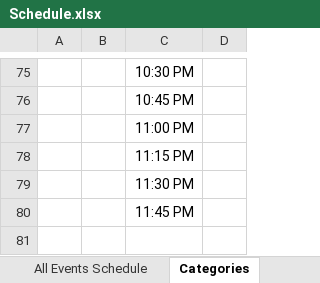
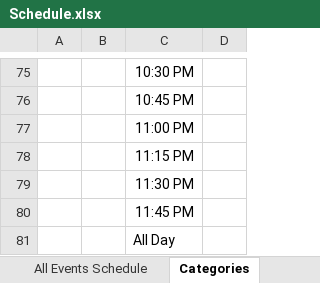
Before and after one commit to mermaidc123/Sarah-Schedule, an Excel workbook: Schedule.xlsx, sheet Categories, drawn as a sheet; only a part is shown, gaps mark what is left out; values as stored, in another font and other column widths than the file's, no borders; table styles not drawn; the diff names each change by its address in the sheet, - before the commit and + after, or states it on an @@ line.

```diff
--- a/Schedule.xlsx (sheet Categories)
+++ b/Schedule.xlsx (sheet Categories)
+row 81:  |  | All Day
```
Also changed, not shown: sheet All Events Schedule, sheet Unique Event, sheet Recurring Event, formulas that keep their value, hidden cells.
